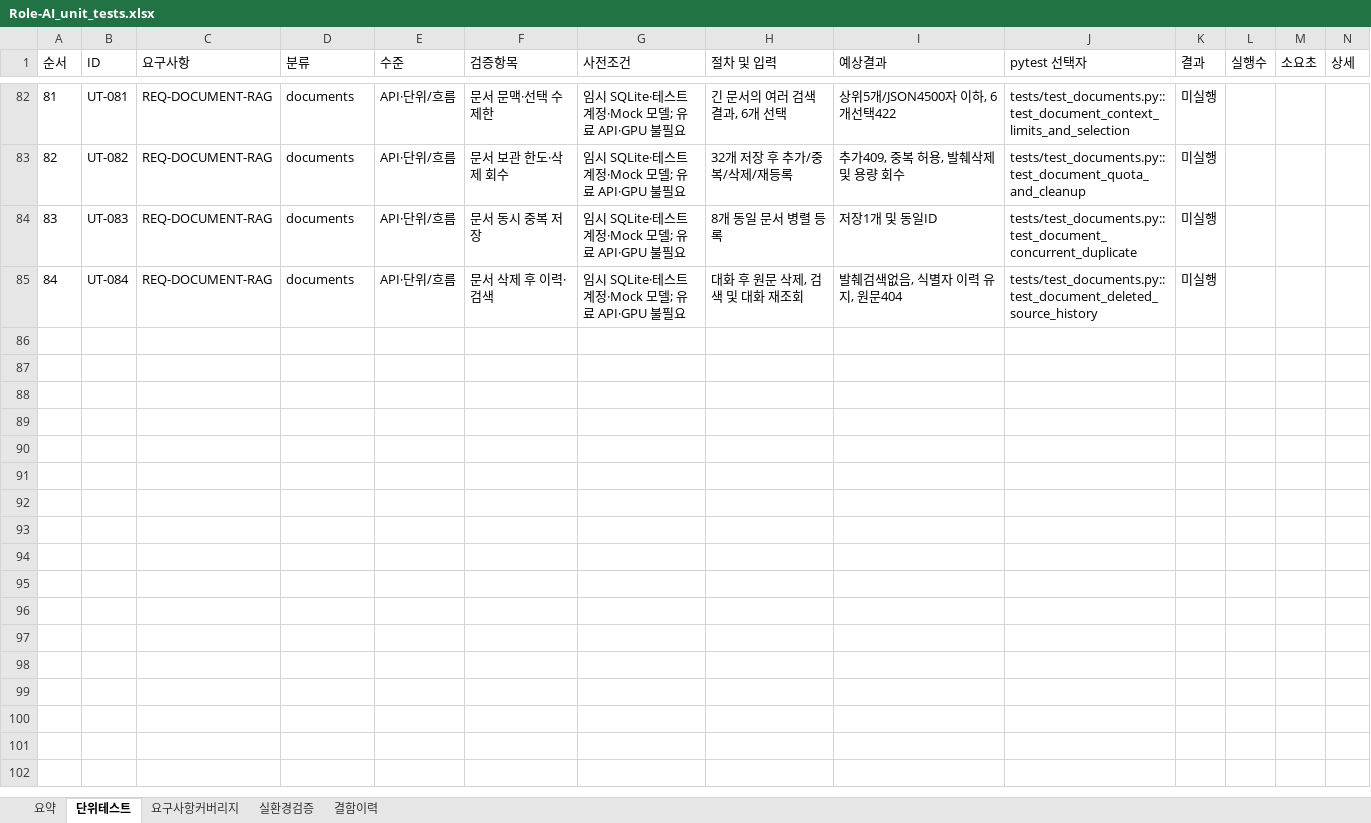
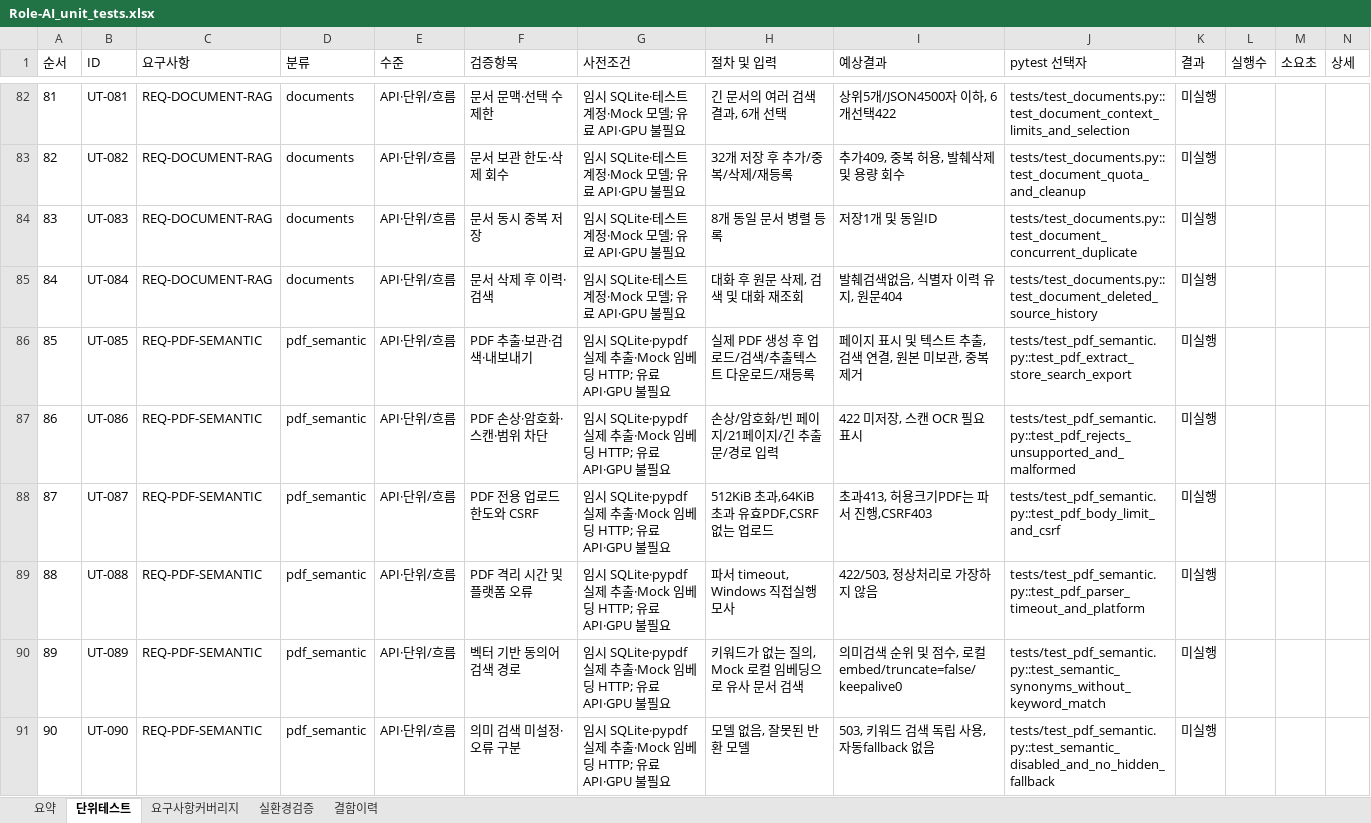
Before and after one commit to wjdwodhks35/Role-AI, an Excel workbook: qa/Role-AI_unit_tests.xlsx, sheet 단위테스트, drawn as a sheet; only a part is shown, gaps mark what is left out; values as stored, in another font and other column widths than the file's, no borders; the diff covers the shown part only; the diff names each change by its address in the sheet, - before the commit and + after, or states it on an @@ line.

Commit message:
feat: add isolated PDF extraction and local semantic document retrieval

```diff
--- a/qa/Role-AI_unit_tests.xlsx (sheet 단위테스트)
+++ b/qa/Role-AI_unit_tests.xlsx (sheet 단위테스트)
+row 86: 85 | UT-085 | REQ-PDF-SEMANTIC | pdf_semantic | API·단위/흐름 | PDF 추출·보관·검색·내보내기 | 임시 SQLite·pypdf 실제 추출·Mock 임베딩 HTTP; 유료 API·GPU 불필요 | 실제 PDF 생성 후 업로드/검색/추출텍스트 다운로드/재등록 | 페이지 표시 및 텍스트 추출, 검색 연결, 원본 미보관, 중복 제거 | tests/test_pdf_semantic.py::test_pdf_extract_store_search_export | 미실행
+row 87: 86 | UT-086 | REQ-PDF-SEMANTIC | pdf_semantic | API·단위/흐름 | PDF 손상·암호화·스캔·범위 차단 | 임시 SQLite·pypdf 실제 추출·Mock 임베딩 HTTP; 유료 API·GPU 불필요 | 손상/암호화/빈 페이지/21페이지/긴 추출문/경로 입력 | 422 미저장, 스캔 OCR 필요 표시 | tests/test_pdf_semantic.py::test_pdf_rejects_unsupported_and_malformed | 미실행
+row 88: 87 | UT-087 | REQ-PDF-SEMANTIC | pdf_semantic | API·단위/흐름 | PDF 전용 업로드 한도와 CSRF | 임시 SQLite·pypdf 실제 추출·Mock 임베딩 HTTP; 유료 API·GPU 불필요 | 512KiB 초과,64KiB 초과 유효PDF,CSRF 없는 업로드 | 초과413, 허용크기PDF는 파서 진행,CSRF403 | tests/test_pdf_semantic.py::test_pdf_body_limit_and_csrf | 미실행
+row 89: 88 | UT-088 | REQ-PDF-SEMANTIC | pdf_semantic | API·단위/흐름 | PDF 격리 시간 및 플랫폼 오류 | 임시 SQLite·pypdf 실제 추출·Mock 임베딩 HTTP; 유료 API·GPU 불필요 | 파서 timeout, Windows 직접실행 모사 | 422/503, 정상처리로 가장하지 않음 | tests/test_pdf_semantic.py::test_pdf_parser_timeout_and_platform | 미실행
+row 90: 89 | UT-089 | REQ-PDF-SEMANTIC | pdf_semantic | API·단위/흐름 | 벡터 기반 동의어 검색 경로 | 임시 SQLite·pypdf 실제 추출·Mock 임베딩 HTTP; 유료 API·GPU 불필요 | 키워드가 없는 질의, Mock 로컬 임베딩으로 유사 문서 검색 | 의미검색 순위 및 점수, 로컬embed/truncate=false/keepalive0 | tests/test_pdf_semantic.py::test_semantic_synonyms_without_keyword_match | 미실행
+row 91: 90 | UT-090 | REQ-PDF-SEMANTIC | pdf_semantic | API·단위/흐름 | 의미 검색 미설정·오류 구분 | 임시 SQLite·pypdf 실제 추출·Mock 임베딩 HTTP; 유료 API·GPU 불필요 | 모델 없음, 잘못된 반환 모델 | 503, 키워드 검색 독립 사용, 자동fallback 없음 | tests/test_pdf_semantic.py::test_semantic_disabled_and_no_hidden_fallback | 미실행
```
Also changed, not shown: 5 added rows elsewhere in this sheet, sheet 요구사항커버리지, sheet 요약, 15 other files.
